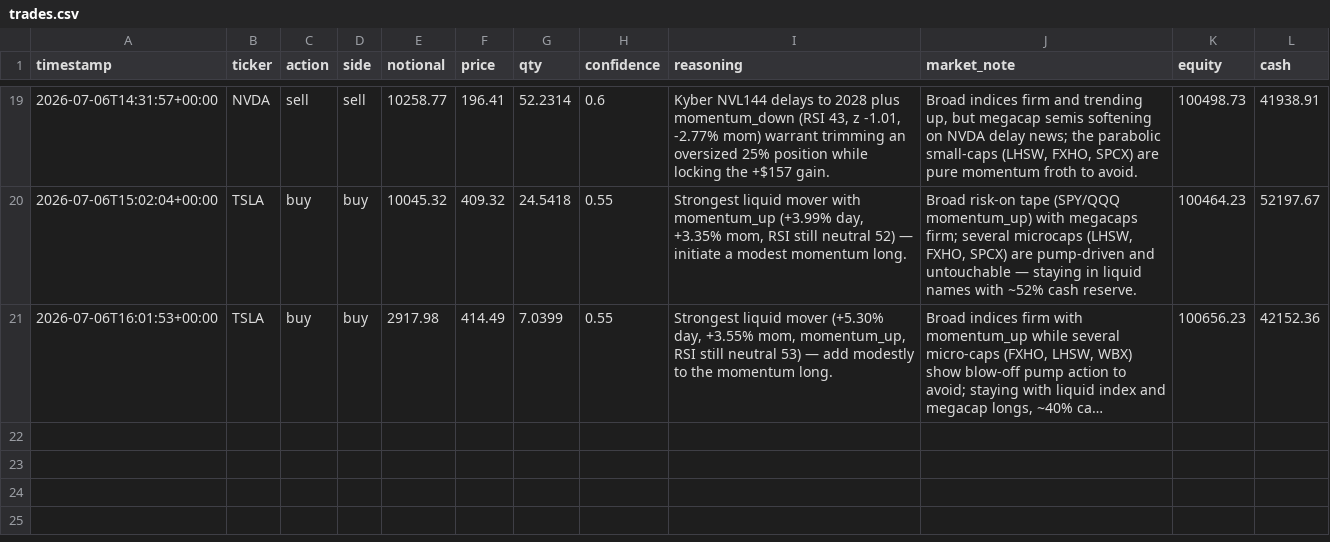
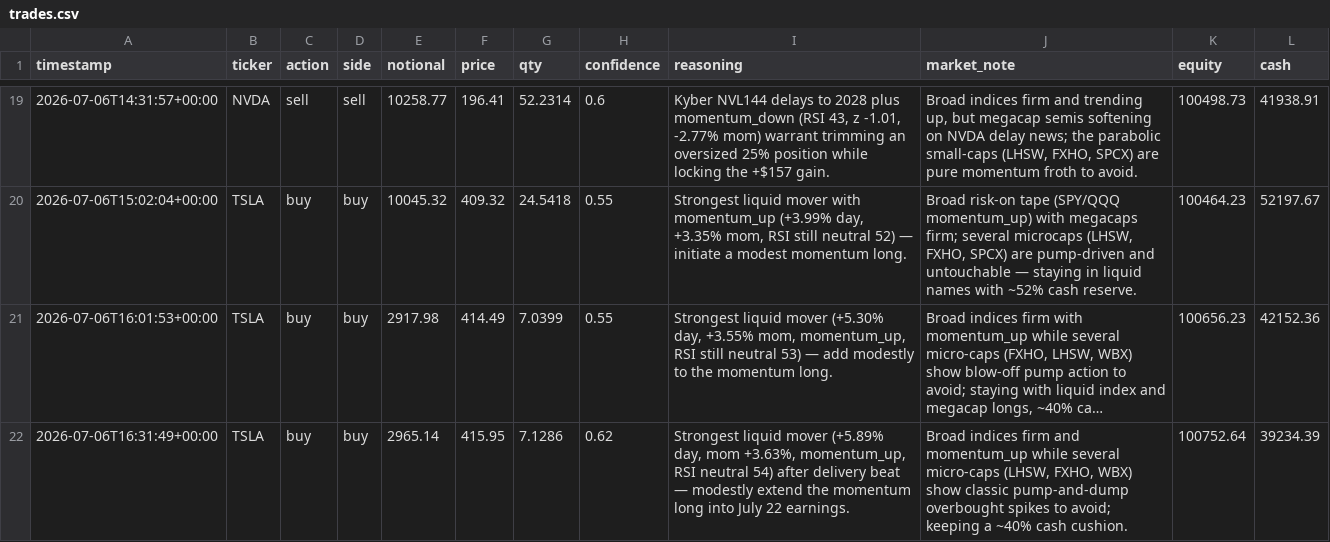
Before and after one commit to MaxNoddings/Alfred-Lite, a CSV file: trades.csv, drawn as a sheet; only a part is shown, gaps mark what is left out; long unchanged cells end in …; the diff names each change by its address in the sheet, - before the commit and + after, or states it on an @@ line.

```diff
--- a/trades.csv
+++ b/trades.csv
+row 22: 2026-07-06T16:31:49+00:00 | TSLA | buy | buy | 2965.14 | 415.95 | 7.1286 | 0.62 | Strongest liquid mover (+5.89% day, mom +3.63%, momentum_up, RSI neutral 54) after delivery beat — modestly extend the momentum long into July 22 earnings. | Broad indices firm and momentum_up while several micro-caps (LHSW, FXHO, WBX) show classic pump-and-dump overbought spikes to avoid; keeping a ~40% cash cushion. | 100752.64 | 39234.39
```
